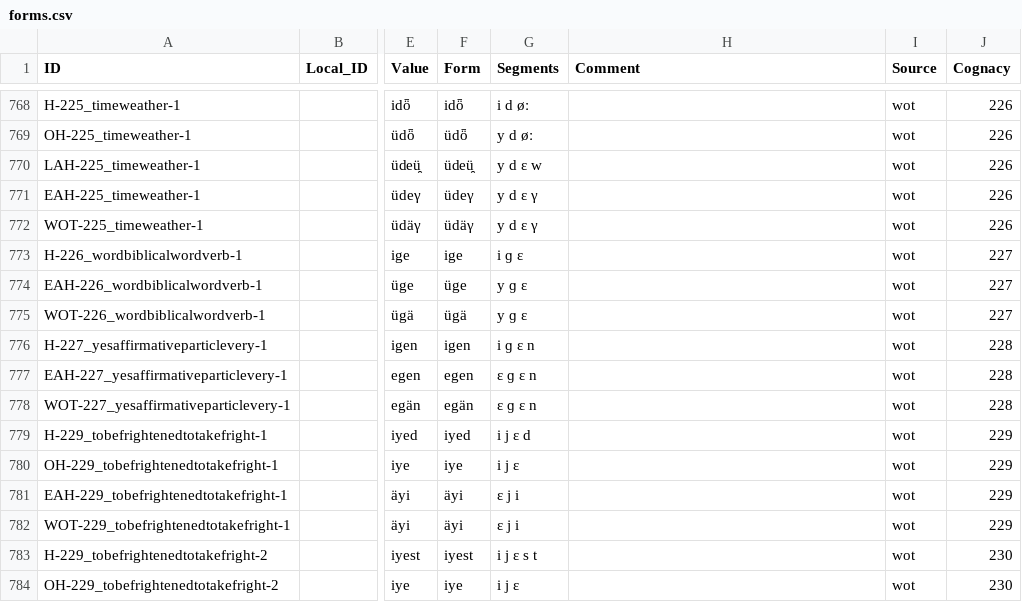
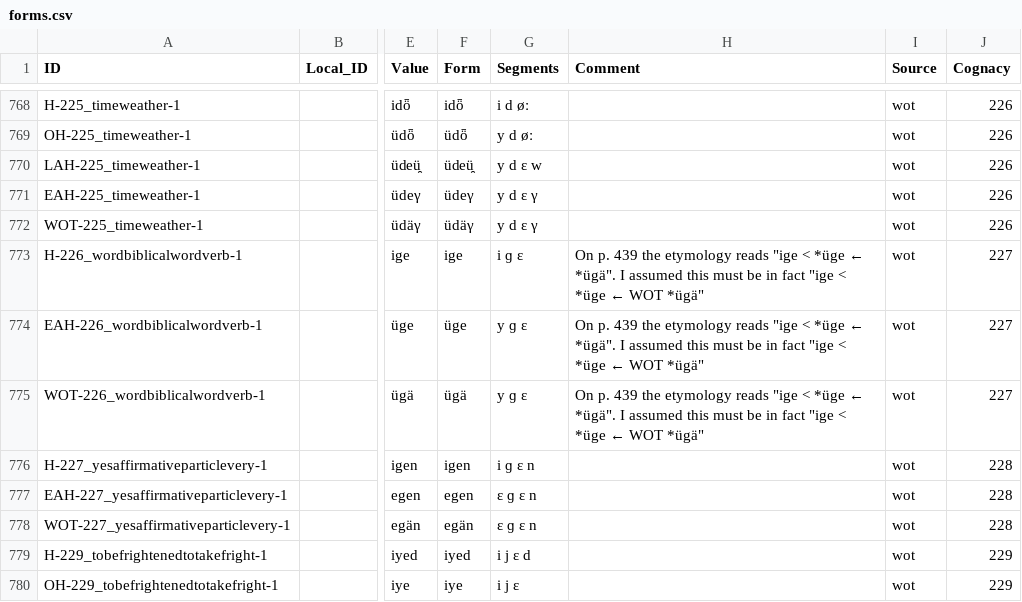
Before and after one commit to LoanpyDataHub/ronataswestoldturkic, a CSV file: cldf/forms.csv, drawn as a sheet; only a part is shown, gaps mark what is left out; the shorter side is filled out with more unchanged rows; the diff names each change by its address in the sheet, - before the commit and + after, or states it on an @@ line.

Commit message:
inserted comment for "ige"
https://github.com/martino-vic/rtbwestoldturkic/issues/11#issue-1319859293

```diff
--- a/cldf/forms.csv
+++ b/cldf/forms.csv
-H773:H775 (Comment): (empty)
+H773:H775 (Comment): On p. 439 the etymology reads "ige < *üge ← *ügä". I assumed this must be in fact "ige < *üge ← WOT *ügä"
```
Also changed, not shown: etc/comments.tsv, 4 other files.
